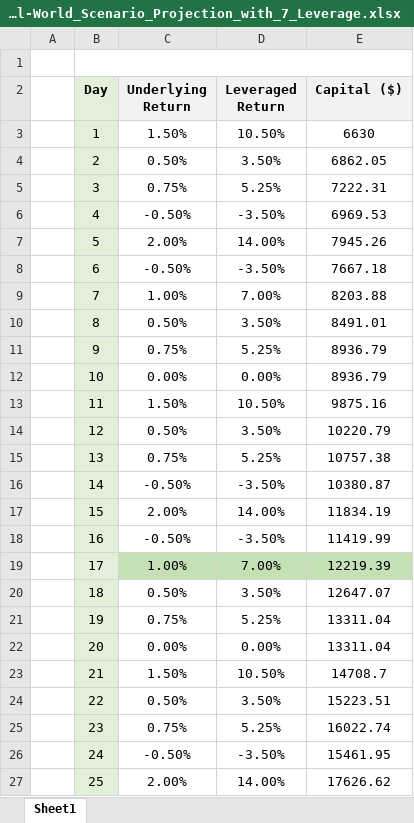
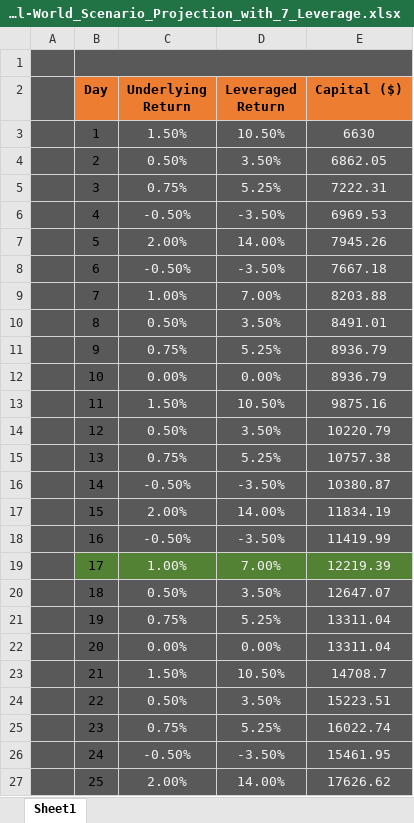
Before and after one commit to Jimmyak1975/My-Scripts---Jim, an Excel workbook: 90-Day_Real-World_Scenario_Projection_with_7_Leverage.xlsx, sheet Sheet1, drawn as a sheet; only a part is shown; values as stored, in another font and other column widths than the file's, no borders; the diff covers the shown part only; the diff names each change by its address in the sheet, - before the commit and + after, or states it on an @@ line.

Commit message:
Add files via upload

```diff
--- a/90-Day_Real-World_Scenario_Projection_with_7_Leverage.xlsx (sheet Sheet1)
+++ b/90-Day_Real-World_Scenario_Projection_with_7_Leverage.xlsx (sheet Sheet1)
-A1:E1 fill: none
+A1:E1 fill: #595959
-A2:A27 fill: none
+A2:A27 fill: #595959
-B2 fill: #E2F0D9
+B2 fill: #ED7D31
-C2:E2 fill: #F2F2F2
+C2:E2 fill: #ED7D31
-B3:B18 fill: #E2F0D9
+B3:B18 fill: #595959
-C3:E18 fill: none
+C3:E18 fill: #595959
-C3:E27 text colour: black
+C3:E27 text colour: #F2F2F2
-B19 fill: #E2F0D9
+B19 fill: #548235
-C19:E19 fill: #C5E0B4
+C19:E19 fill: #548235
-B20:B27 fill: #E2F0D9
+B20:B27 fill: #595959
-C20:E27 fill: none
+C20:E27 fill: #595959
```
Also changed, not shown: cell formats elsewhere in this sheet.
